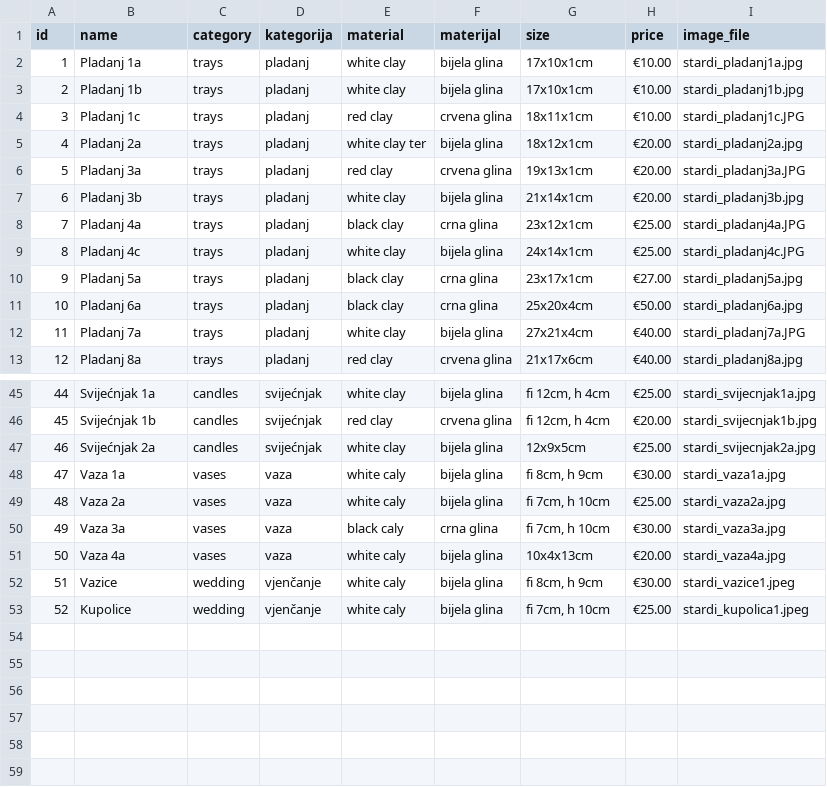
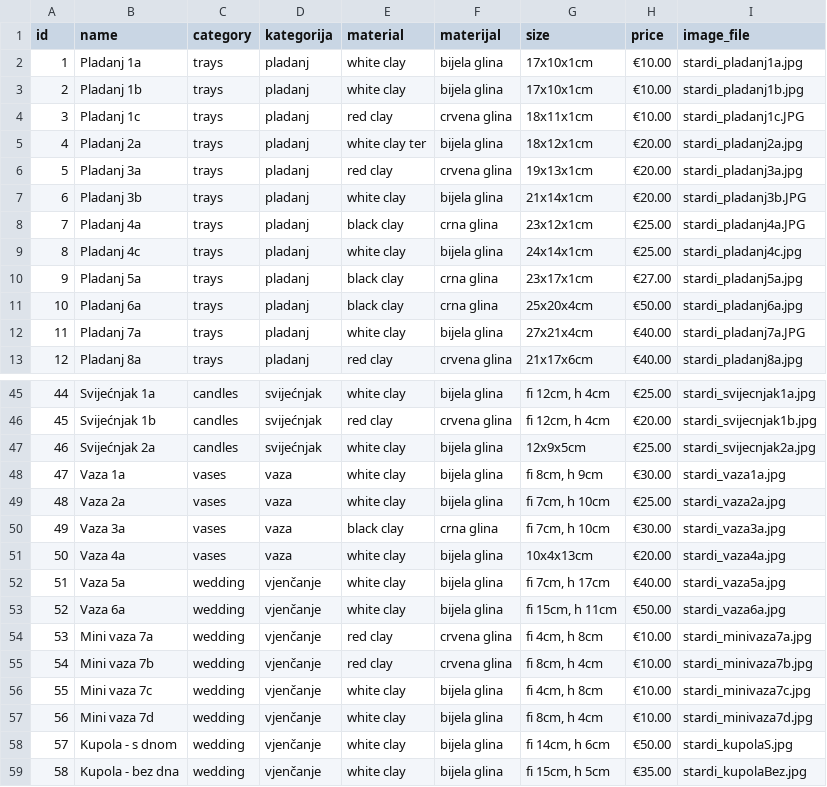
Before and after one commit to pinjusicmatea-23/stardi-cer, a CSV file: sheets/cijene - sheet1.csv, drawn as a sheet; only a part is shown, gaps mark what is left out; addresses are those after the commit; the diff names each change by its address in the sheet, - before the commit and + after, or states it on an @@ line.

Commit message:
wedding price and images

```diff
--- a/sheets/cijene - sheet1.csv
+++ b/sheets/cijene - sheet1.csv
-I6 (image_file): stardi_pladanj3a.JPG
+I6 (image_file): stardi_pladanj3a.jpg
-I7 (image_file): stardi_pladanj3b.jpg
+I7 (image_file): stardi_pladanj3b.JPG
-I9 (image_file): stardi_pladanj4c.JPG
+I9 (image_file): stardi_pladanj4c.jpg
-E48:E49 (material): white caly
+E48:E49 (material): white clay
-E50 (material): black caly
+E50 (material): black clay
-E51 (material): white caly
+E51 (material): white clay
+row 52: 51 | Vaza 5a | wedding | vjenčanje | white clay | bijela glina | fi 7cm, h 17cm | €40.00 | stardi_vaza5a.jpg
+row 53: 52 | Vaza 6a | wedding | vjenčanje | white clay | bijela glina | fi 15cm, h 11cm | €50.00 | stardi_vaza6a.jpg
+row 54: 53 | Mini vaza 7a | wedding | vjenčanje | red clay | crvena glina | fi 4cm, h 8cm | €10.00 | stardi_minivaza7a.jpg
+row 55: 54 | Mini vaza 7b | wedding | vjenčanje | red clay | crvena glina | fi 8cm, h 4cm | €10.00 | stardi_minivaza7b.jpg
@@ column A (id) renumbered from row 56 down @@
-B56 (name): Vazice
+B56 (name): Mini vaza 7c
-E56 (material): white caly
+E56 (material): white clay
-G56 (size): fi 8cm, h 9cm
+G56 (size): fi 4cm, h 8cm
-H56 (price): €30.00
+H56 (price): €10.00
-I56 (image_file): stardi_vazice1.jpeg
+I56 (image_file): stardi_minivaza7c.jpg
+row 57: 56 | Mini vaza 7d | wedding | vjenčanje | white clay | bijela glina | fi 8cm, h 4cm | €10.00 | stardi_minivaza7d.jpg
+row 58: 57 | Kupola - s dnom | wedding | vjenčanje | white clay | bijela glina | fi 14cm, h 6cm | €50.00 | stardi_kupolaS.jpg
-B59 (name): Kupolice
+B59 (name): Kupola - bez dna
-E59 (material): white caly
+E59 (material): white clay
-G59 (size): fi 7cm, h 10cm
+G59 (size): fi 15cm, h 5cm
-H59 (price): €25.00
+H59 (price): €35.00
-I59 (image_file): stardi_kupolica1.jpeg
+I59 (image_file): stardi_kupolaBez.jpg
```
Also changed, not shown: 24 other files.
